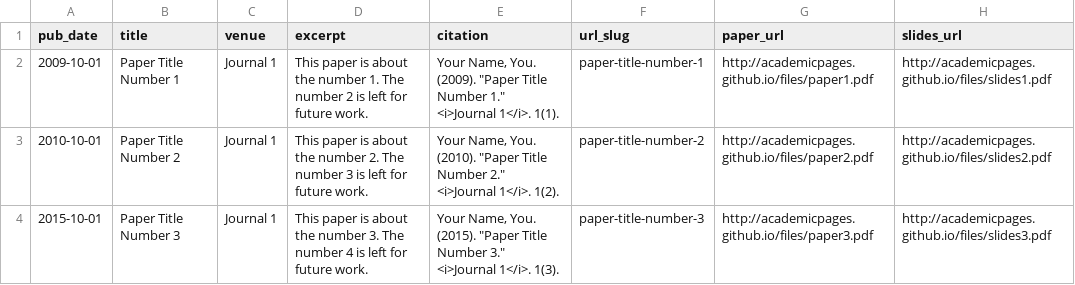
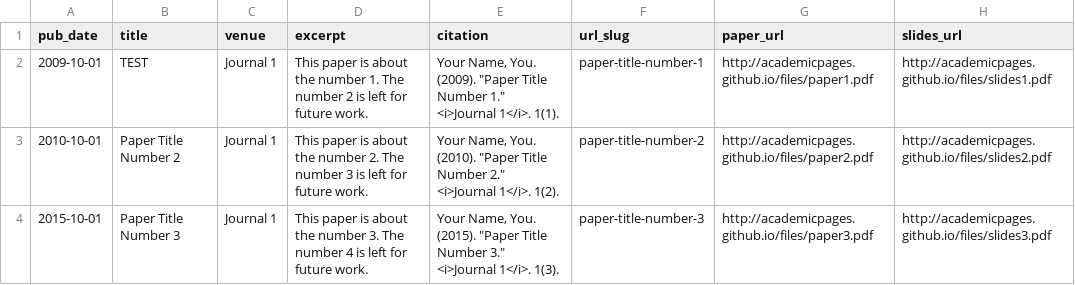
Before and after one commit to BinCAO-PF/research, a TSV file: markdown_generator/publications.tsv, drawn as a sheet.

```diff
--- a/markdown_generator/publications.tsv
+++ b/markdown_generator/publications.tsv
@@ -1,3 +1,3 @@
 pub_date	title	venue	excerpt	citation	url_slug	paper_url	slides_url
-2009-10-01	Paper Title Number 1	Journal 1	This paper is about the number 1. The number 2 is left for future work.	Your Name, You. (2009). "Paper Title Number 1." <i>Journal 1</i>. 1(1).	paper-title-number-1	http://academicpages.github.io/files/paper1.pdf	http://academicpages.github.io/files/slides1.pdf
+2009-10-01	TEST	Journal 1	This paper is about the number 1. The number 2 is left for future work.	Your Name, You. (2009). "Paper Title Number 1." <i>Journal 1</i>. 1(1).	paper-title-number-1	http://academicpages.github.io/files/paper1.pdf	http://academicpages.github.io/files/slides1.pdf
 2010-10-01	Paper Title Number 2	Journal 1	This paper is about the number 2. The number 3 is left for future work.	Your Name, You. (2010). "Paper Title Number 2." <i>Journal 1</i>. 1(2).	paper-title-number-2	http://academicpages.github.io/files/paper2.pdf	http://academicpages.github.io/files/slides2.pdf
```
Also changed, not shown: 1 other file.
